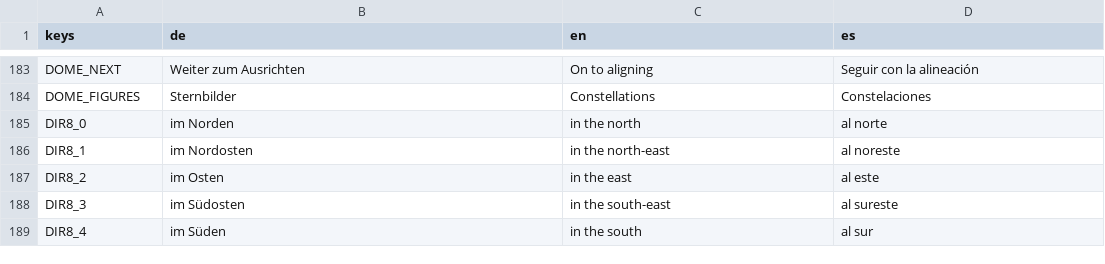
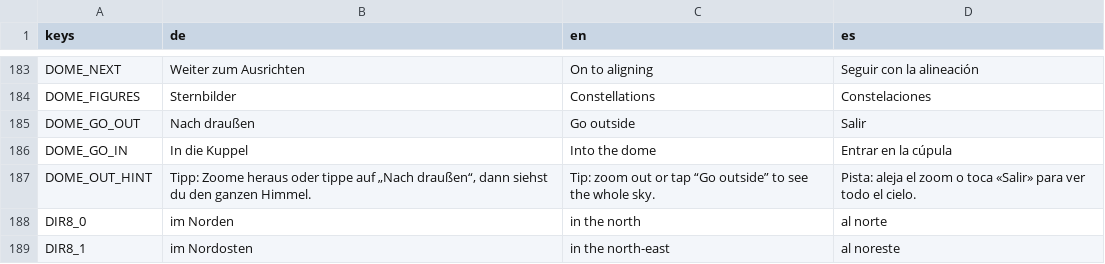
Before and after one commit to OST-Observatory/ost_astro_arcade, a CSV file: godot/locale/ui.csv, drawn as a sheet; only a part is shown, gaps mark what is left out; the shorter side is filled out with more unchanged rows; the diff names each change by its address in the sheet, - before the commit and + after, or states it on an @@ line.

```diff
--- a/godot/locale/ui.csv
+++ b/godot/locale/ui.csv
+row 185: DOME_GO_OUT | Nach draußen | Go outside | Salir
+row 186: DOME_GO_IN | In die Kuppel | Into the dome | Entrar en la cúpula
+row 187: DOME_OUT_HINT | Tipp: Zoome heraus oder tippe auf „Nach draußen“, dann siehst du den ganzen Himmel. | Tip: zoom out or tap “Go outside” to see the whole sky. | Pista: aleja el zoom o toca «Salir» para ver todo el cielo.
```
Also changed, not shown: 5 other files.
